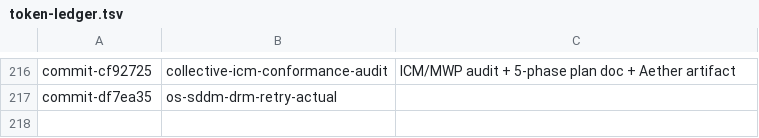
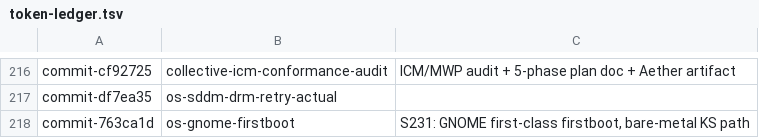
Before and after one commit to RaBbLE-Collective/RaBbLE-Grimoire, a TSV file: log/token-ledger.tsv, drawn as a sheet; only a part is shown, gaps mark what is left out; the diff names each change by its address in the sheet, - before the commit and + after, or states it on an @@ line.

```diff
--- a/log/token-ledger.tsv
+++ b/log/token-ledger.tsv
+row 218: commit-763ca1d | os-gnome-firstboot | S231: GNOME first-class firstboot, bare-metal KS path
```
Also changed, not shown: 1 other file.
